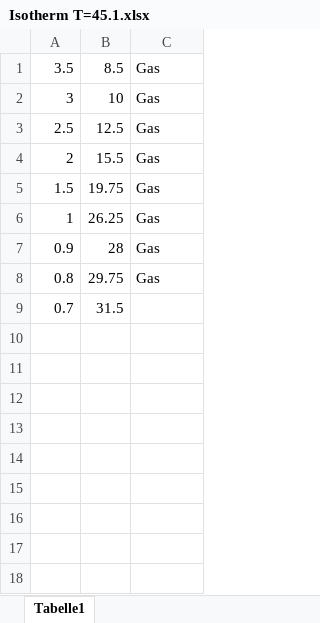
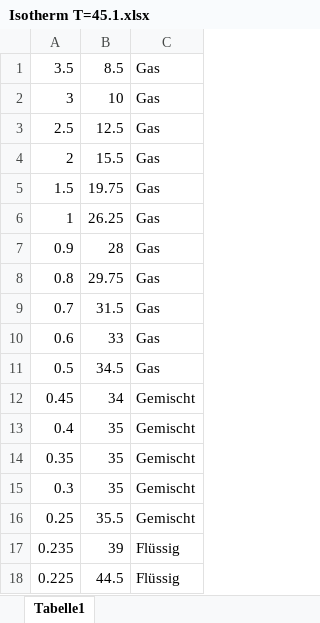
Before and after one commit to tanjunwei03/Uni-Wuerzburg-Bachlor-MathPhy, an Excel workbook: Ubungen/Grundpraktikum/C1/Versuch 31/Durchfuhrung/Isotherm T=45.1.xlsx, sheet Tabelle1, drawn as a sheet; values as stored, in another font and other column widths than the file's, no borders; the diff names each change by its address in the sheet, - before the commit and + after, or states it on an @@ line.

```diff
--- a/Ubungen/Grundpraktikum/C1/Versuch 31/Durchfuhrung/Isotherm T=45.1.xlsx (sheet Tabelle1)
+++ b/Ubungen/Grundpraktikum/C1/Versuch 31/Durchfuhrung/Isotherm T=45.1.xlsx (sheet Tabelle1)
-C9: (empty)
+C9: Gas
+row 10: 0.6 | 33 | Gas
+row 11: 0.5 | 34.5 | Gas
+row 12: 0.45 | 34 | Gemischt
+row 13: 0.4 | 35 | Gemischt
+row 14: 0.35 | 35 | Gemischt
+row 15: 0.3 | 35 | Gemischt
+row 16: 0.25 | 35.5 | Gemischt
+row 17: 0.235 | 39 | Flüssig
+row 18: 0.225 | 44.5 | Flüssig
```
Also changed, not shown: 2 other files.
